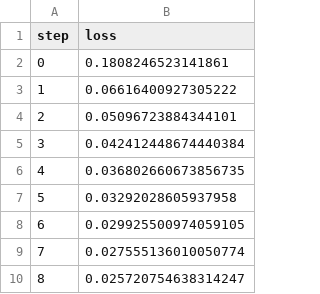
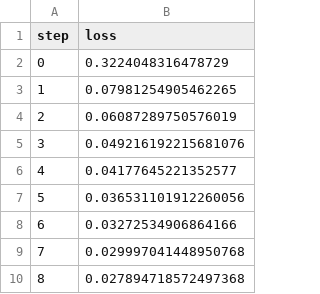
Before and after one commit to betulemre/dvc_basics, a TSV file: results/train/plots/metrics/train/loss.tsv, drawn as a sheet.

```diff
--- a/results/train/plots/metrics/train/loss.tsv
+++ b/results/train/plots/metrics/train/loss.tsv
@@ -1,10 +1,10 @@
 step	loss
-0	0.1808246523141861
-1	0.06616400927305222
-2	0.05096723884344101
-3	0.042412448674440384
-4	0.036802660673856735
-5	0.03292028605937958
-6	0.029925500974059105
-7	0.027555136010050774
-8	0.025720754638314247
+0	0.3224048316478729
+1	0.07981254905462265
+2	0.06087289750576019
+3	0.049216192215681076
+4	0.04177645221352577
+5	0.036531101912260056
+6	0.03272534906864166
+7	0.029997041448950768
+8	0.027894718572497368
```
Also changed, not shown: results/train/plots/metrics/dice_multi.tsv, results/train/plots/metrics/eval/loss.tsv, 8 other files.
